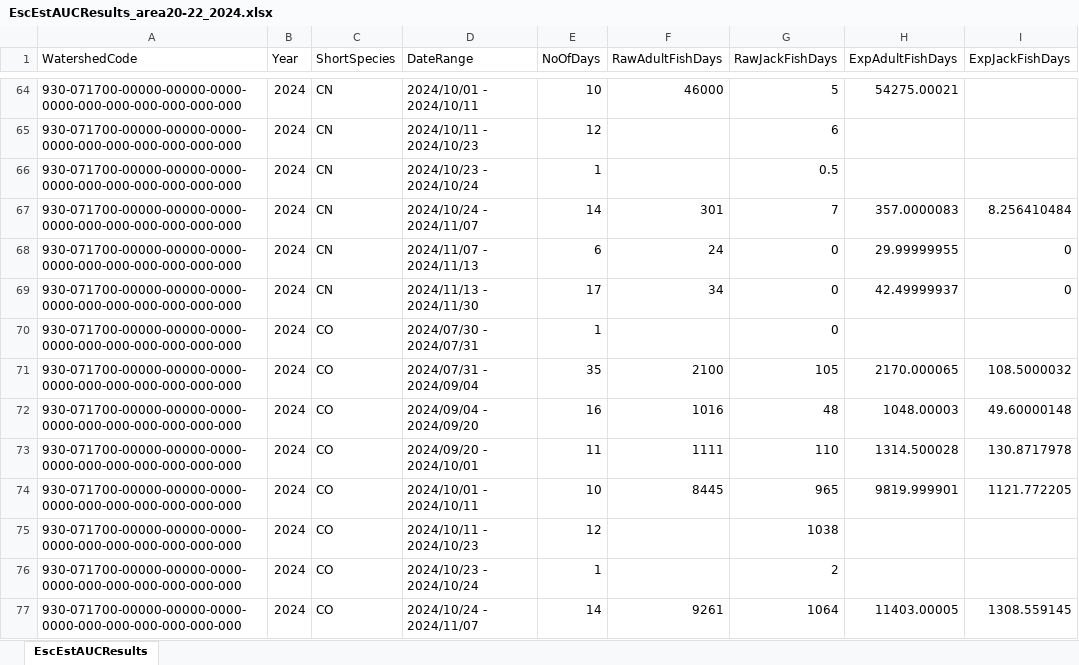
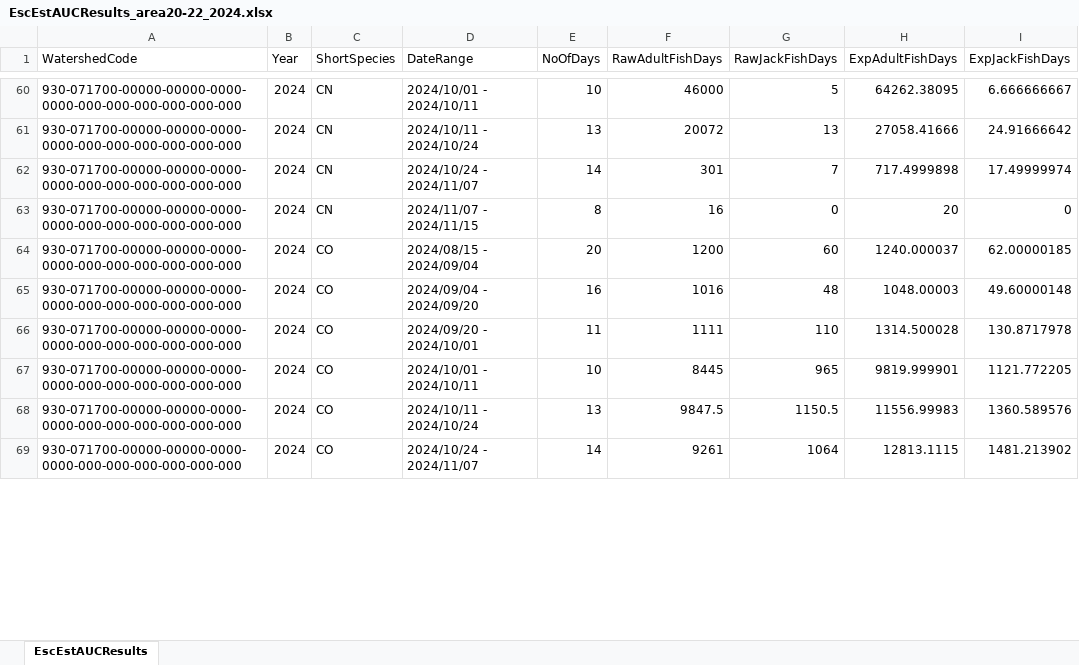
Before and after one commit to khdavidson/A21-22, an Excel workbook: data/escapement/prelim-inseason/EscEstAUCResults_area20-22_2024.xlsx, sheet EscEstAUCResults, drawn as a sheet; only a part is shown, gaps mark what is left out; values as stored, in another font and other column widths than the file's, no borders; removed rows and columns are numbered as before the commit, all else as after; the diff covers the shown part only; the diff names each change by its address in the sheet, - before the commit and + after, or states it on an @@ line.

```diff
--- a/data/escapement/prelim-inseason/EscEstAUCResults_area20-22_2024.xlsx (sheet EscEstAUCResults)
+++ b/data/escapement/prelim-inseason/EscEstAUCResults_area20-22_2024.xlsx (sheet EscEstAUCResults)
-H60 (ExpAdultFishDays): 54275.00021
+H60 (ExpAdultFishDays): 64262.38095
-I60 (ExpJackFishDays): (empty)
+I60 (ExpJackFishDays): 6.666666667
-D61 (DateRange): 2024/10/11 - 2024/10/23
+D61 (DateRange): 2024/10/11 - 2024/10/24
-E61 (NoOfDays): 12
+E61 (NoOfDays): 13
-F61 (RawAdultFishDays): (empty)
+F61 (RawAdultFishDays): 20072
-G61 (RawJackFishDays): 6
+G61 (RawJackFishDays): 13
-H61 (ExpAdultFishDays): (empty)
+H61 (ExpAdultFishDays): 27058.41666
-I61 (ExpJackFishDays): (empty)
+I61 (ExpJackFishDays): 24.91666642
-row 66: 930-071700-00000-00000-0000-0000-000-000-000-000-000-000 | 2024 | CN | 2024/10/23 - 2024/10/24 | 1 |  | 0.5
-H62 (ExpAdultFishDays): 357.0000083
+H62 (ExpAdultFishDays): 717.4999898
-I62 (ExpJackFishDays): 8.256410484
+I62 (ExpJackFishDays): 17.49999974
-D63 (DateRange): 2024/11/07 - 2024/11/13
+D63 (DateRange): 2024/11/07 - 2024/11/15
-E63 (NoOfDays): 6
+E63 (NoOfDays): 8
-F63 (RawAdultFishDays): 24
+F63 (RawAdultFishDays): 16
-H63 (ExpAdultFishDays): 29.99999955
+H63 (ExpAdultFishDays): 20
-row 69: 930-071700-00000-00000-0000-0000-000-000-000-000-000-000 | 2024 | CN | 2024/11/13 - 2024/11/30 | 17 | 34 | 0 | 42.49999937 | 0
-row 70: 930-071700-00000-00000-0000-0000-000-000-000-000-000-000 | 2024 | CO | 2024/07/30 - 2024/07/31 | 1 |  | 0
-D64 (DateRange): 2024/07/31 - 2024/09/04
+D64 (DateRange): 2024/08/15 - 2024/09/04
-E64 (NoOfDays): 35
+E64 (NoOfDays): 20
-F64 (RawAdultFishDays): 2100
+F64 (RawAdultFishDays): 1200
-G64 (RawJackFishDays): 105
+G64 (RawJackFishDays): 60
-H64 (ExpAdultFishDays): 2170.000065
+H64 (ExpAdultFishDays): 1240.000037
-I64 (ExpJackFishDays): 108.5000032
+I64 (ExpJackFishDays): 62.00000185
-D68 (DateRange): 2024/10/11 - 2024/10/23
+D68 (DateRange): 2024/10/11 - 2024/10/24
-E68 (NoOfDays): 12
+E68 (NoOfDays): 13
-F68 (RawAdultFishDays): (empty)
+F68 (RawAdultFishDays): 9847.5
-G68 (RawJackFishDays): 1038
+G68 (RawJackFishDays): 1150.5
-H68 (ExpAdultFishDays): (empty)
+H68 (ExpAdultFishDays): 11556.99983
-I68 (ExpJackFishDays): (empty)
+I68 (ExpJackFishDays): 1360.589576
-row 76: 930-071700-00000-00000-0000-0000-000-000-000-000-000-000 | 2024 | CO | 2024/10/23 - 2024/10/24 | 1 |  | 2
-H69 (ExpAdultFishDays): 11403.00005
+H69 (ExpAdultFishDays): 12813.1115
-I69 (ExpJackFishDays): 1308.559145
+I69 (ExpJackFishDays): 1481.213902
```
Also changed, not shown: 9 removed rows and 68 edited cells elsewhere in this sheet, data/escapement/prelim-inseason/AUC_DataAnalysisTable_area21-22_2024.xlsx, data/escapement/prelim-inseason/EscEstSppHeader_area20-22_2024.xlsx.
